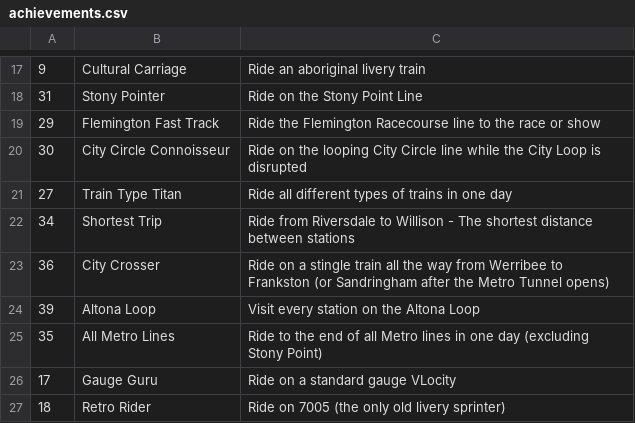
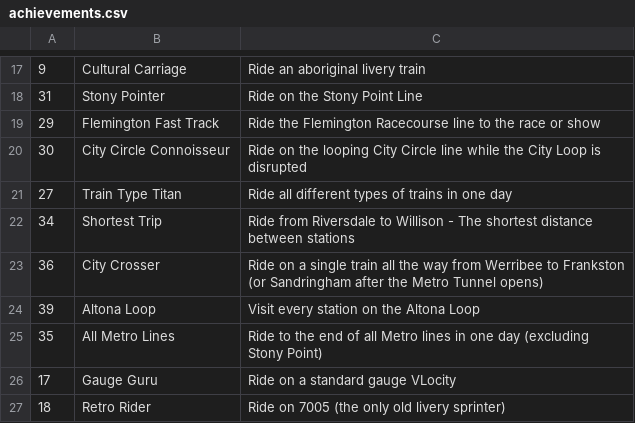
Before and after one commit to minirobinbin/TrackPulse-Vic, a CSV file: utils/trainlogger/achievements/achievements.csv, drawn as a sheet; only a part is shown, gaps mark what is left out.

Commit message:
fixed a spelling error in the city crosser achievement

```diff
--- a/utils/trainlogger/achievements/achievements.csv
+++ b/utils/trainlogger/achievements/achievements.csv
@@ -22,3 +22,3 @@
 34,Shortest Trip,Ride from Riversdale to Willison - The shortest distance between stations
-36,City Crosser,Ride on a stingle train all the way from Werribee to Frankston (or Sandringham after the Metro Tunnel opens)
+36,City Crosser,Ride on a single train all the way from Werribee to Frankston (or Sandringham after the Metro Tunnel opens)
 39,Altona Loop,Visit every station on the Altona Loop
```
